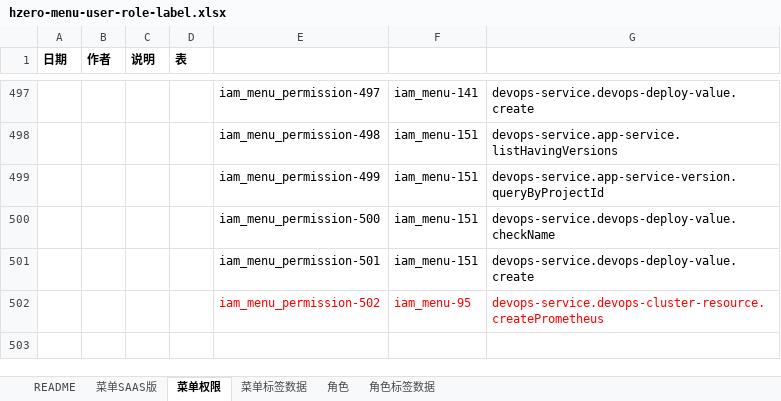
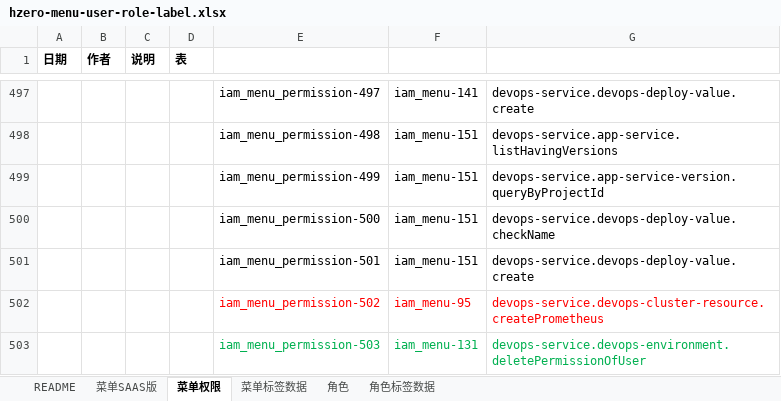
Before and after one commit to open-hand/devops-service, an Excel workbook: src/main/resources/script/db/init-data/devops_service/hzero_platform/hzero-menu-user-role-label.xlsx, sheet 菜单权限, drawn as a sheet; only a part is shown, gaps mark what is left out; values as stored, in another font and other column widths than the file's, no borders; the diff names each change by its address in the sheet, - before the commit and + after, or states it on an @@ line.

Commit message:
[imp]修复删除用户环境权限403

```diff
--- a/src/main/resources/script/db/init-data/devops_service/hzero_platform/hzero-menu-user-role-label.xlsx (sheet 菜单权限)
+++ b/src/main/resources/script/db/init-data/devops_service/hzero_platform/hzero-menu-user-role-label.xlsx (sheet 菜单权限)
+row 503:  |  |  |  | iam_menu_permission-503 | iam_menu-131 | devops-service.devops-environment.deletePermissionOfUser
```
